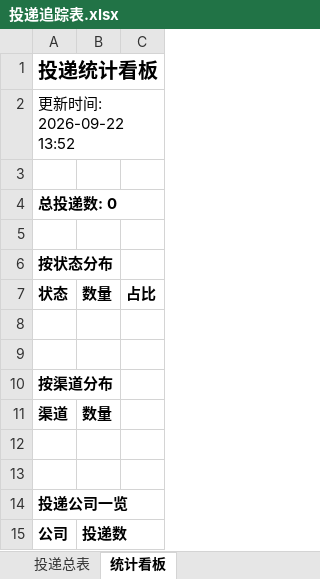
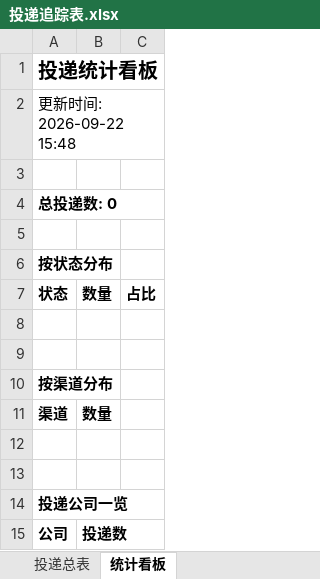
Before and after one commit to zhengjiajiebaskara-rgb/wenke-radar, an Excel workbook: reports/投递追踪表.xlsx, sheet 统计看板, drawn as a sheet; values as stored, in another font and other column widths than the file's, no borders; the diff names each change by its address in the sheet, - before the commit and + after, or states it on an @@ line.

Commit message:
📰 秋招雷达日报 2026-09-22

```diff
--- a/reports/投递追踪表.xlsx (sheet 统计看板)
+++ b/reports/投递追踪表.xlsx (sheet 统计看板)
-A2: 更新时间: 2026-09-22 13:52
+A2: 更新时间: 2026-09-22 15:48
```
